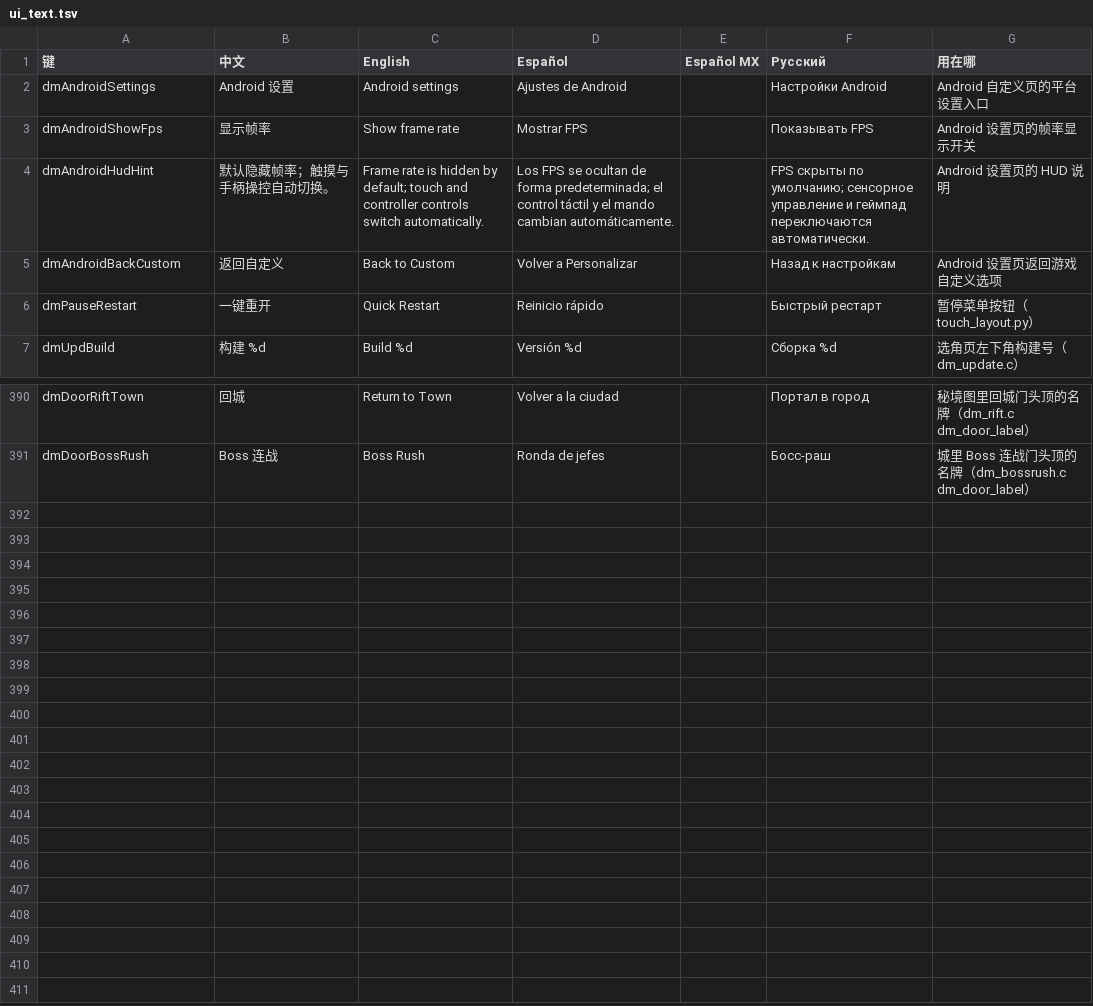
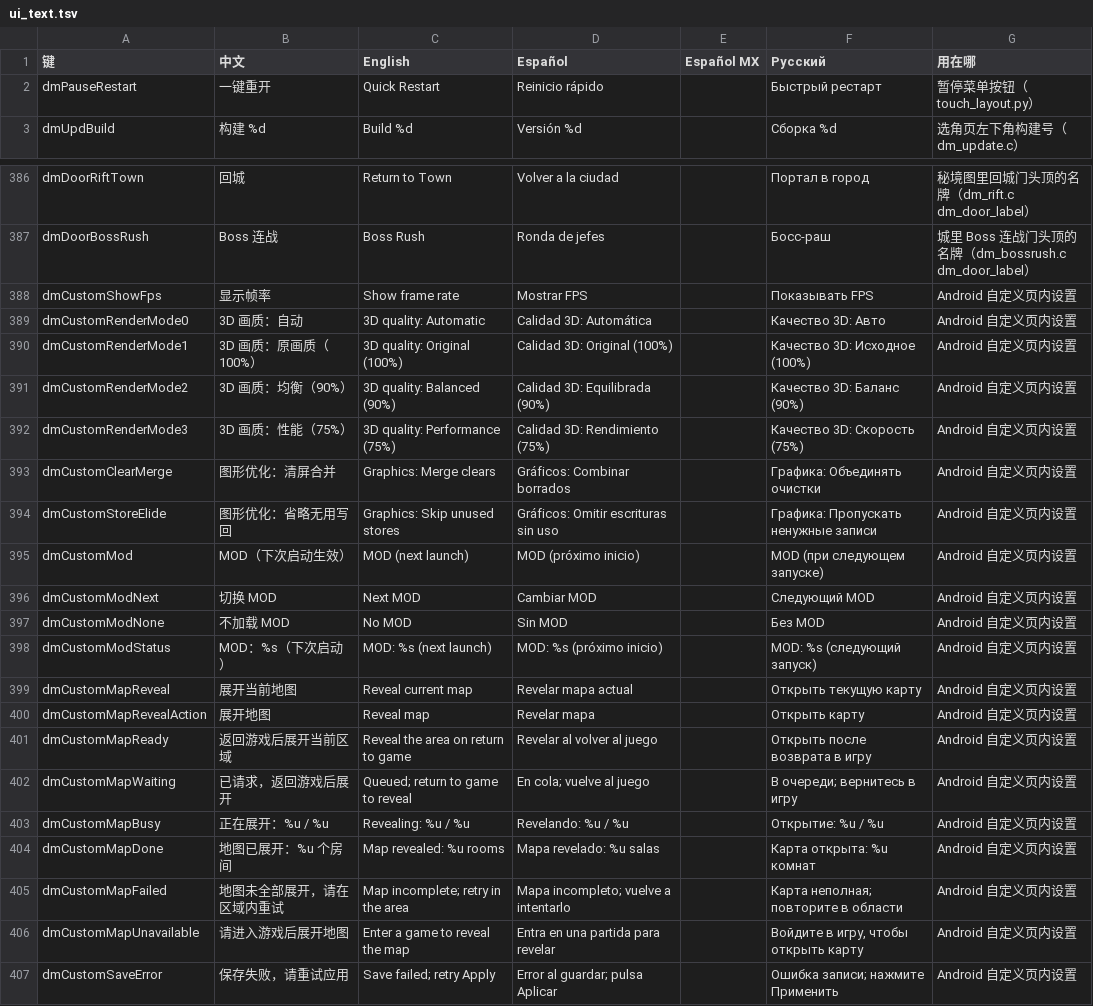
Before and after one commit to dodola/d2r-mobile, a TSV file: dm/i18n/ui_text.tsv, drawn as a sheet; only a part is shown, gaps mark what is left out; removed rows and columns are numbered as before the commit, all else as after; the diff names each change by its address in the sheet, - before the commit and + after, or states it on an @@ line.

Commit message:
Embed Android settings in Custom and restore minimap gestures

```diff
--- a/dm/i18n/ui_text.tsv
+++ b/dm/i18n/ui_text.tsv
-row 2: dmAndroidSettings | Android 设置 | Android settings | Ajustes de Android |  | Настройки Android | Android 自定义页的平台设置入口
-row 3: dmAndroidShowFps | 显示帧率 | Show frame rate | Mostrar FPS |  | Показывать FPS | Android 设置页的帧率显示开关
-row 4: dmAndroidHudHint | 默认隐藏帧率；触摸与手柄操控自动切换。 | Frame rate is hidden by default; touch and controller controls switch automatically. | Los FPS se ocultan de forma predeterminada; el control táctil y el mando cambian automáticamente. |  | FPS скрыты по умолчанию; сенсорное управление и геймпад переключаются автоматически. | Android 设置页的 HUD 说明
-row 5: dmAndroidBackCustom | 返回自定义 | Back to Custom | Volver a Personalizar |  | Назад к настройкам | Android 设置页返回游戏自定义选项
+row 388: dmCustomShowFps | 显示帧率 | Show frame rate | Mostrar FPS |  | Показывать FPS | Android 自定义页内设置
+row 389: dmCustomRenderMode0 | 3D 画质：自动 | 3D quality: Automatic | Calidad 3D: Automática |  | Качество 3D: Авто | Android 自定义页内设置
+row 390: dmCustomRenderMode1 | 3D 画质：原画质（100%） | 3D quality: Original (100%) | Calidad 3D: Original (100%) |  | Качество 3D: Исходное (100%) | Android 自定义页内设置
+row 391: dmCustomRenderMode2 | 3D 画质：均衡（90%） | 3D quality: Balanced (90%) | Calidad 3D: Equilibrada (90%) |  | Качество 3D: Баланс (90%) | Android 自定义页内设置
+row 392: dmCustomRenderMode3 | 3D 画质：性能（75%） | 3D quality: Performance (75%) | Calidad 3D: Rendimiento (75%) |  | Качество 3D: Скорость (75%) | Android 自定义页内设置
+row 393: dmCustomClearMerge | 图形优化：清屏合并 | Graphics: Merge clears | Gráficos: Combinar borrados |  | Графика: Объединять очистки | Android 自定义页内设置
+row 394: dmCustomStoreElide | 图形优化：省略无用写回 | Graphics: Skip unused stores | Gráficos: Omitir escrituras sin uso |  | Графика: Пропускать ненужные записи | Android 自定义页内设置
+row 395: dmCustomMod | MOD（下次启动生效） | MOD (next launch) | MOD (próximo inicio) |  | MOD (при следующем запуске) | Android 自定义页内设置
+row 396: dmCustomModNext | 切换 MOD | Next MOD | Cambiar MOD |  | Следующий MOD | Android 自定义页内设置
+row 397: dmCustomModNone | 不加载 MOD | No MOD | Sin MOD |  | Без MOD | Android 自定义页内设置
+row 398: dmCustomModStatus | MOD：%s（下次启动） | MOD: %s (next launch) | MOD: %s (próximo inicio) |  | MOD: %s (следующий запуск) | Android 自定义页内设置
+row 399: dmCustomMapReveal | 展开当前地图 | Reveal current map | Revelar mapa actual |  | Открыть текущую карту | Android 自定义页内设置
+row 400: dmCustomMapRevealAction | 展开地图 | Reveal map | Revelar mapa |  | Открыть карту | Android 自定义页内设置
+row 401: dmCustomMapReady | 返回游戏后展开当前区域 | Reveal the area on return to game | Revelar al volver al juego |  | Открыть после возврата в игру | Android 自定义页内设置
+row 402: dmCustomMapWaiting | 已请求，返回游戏后展开 | Queued; return to game to reveal | En cola; vuelve al juego |  | В очереди; вернитесь в игру | Android 自定义页内设置
+row 403: dmCustomMapBusy | 正在展开：%u / %u | Revealing: %u / %u | Revelando: %u / %u |  | Открытие: %u / %u | Android 自定义页内设置
+row 404: dmCustomMapDone | 地图已展开：%u 个房间 | Map revealed: %u rooms | Mapa revelado: %u salas |  | Карта открыта: %u комнат | Android 自定义页内设置
+row 405: dmCustomMapFailed | 地图未全部展开，请在区域内重试 | Map incomplete; retry in the area | Mapa incompleto; vuelve a intentarlo |  | Карта неполная; повторите в области | Android 自定义页内设置
+row 406: dmCustomMapUnavailable | 请进入游戏后展开地图 | Enter a game to reveal the map | Entra en una partida para revelar |  | Войдите в игру, чтобы открыть карту | Android 自定义页内设置
+row 407: dmCustomSaveError | 保存失败，请重试应用 | Save failed; retry Apply | Error al guardar; pulsa Aplicar |  | Ошибка записи; нажмите Применить | Android 自定义页内设置
```
Also changed, not shown: 25 other files.
